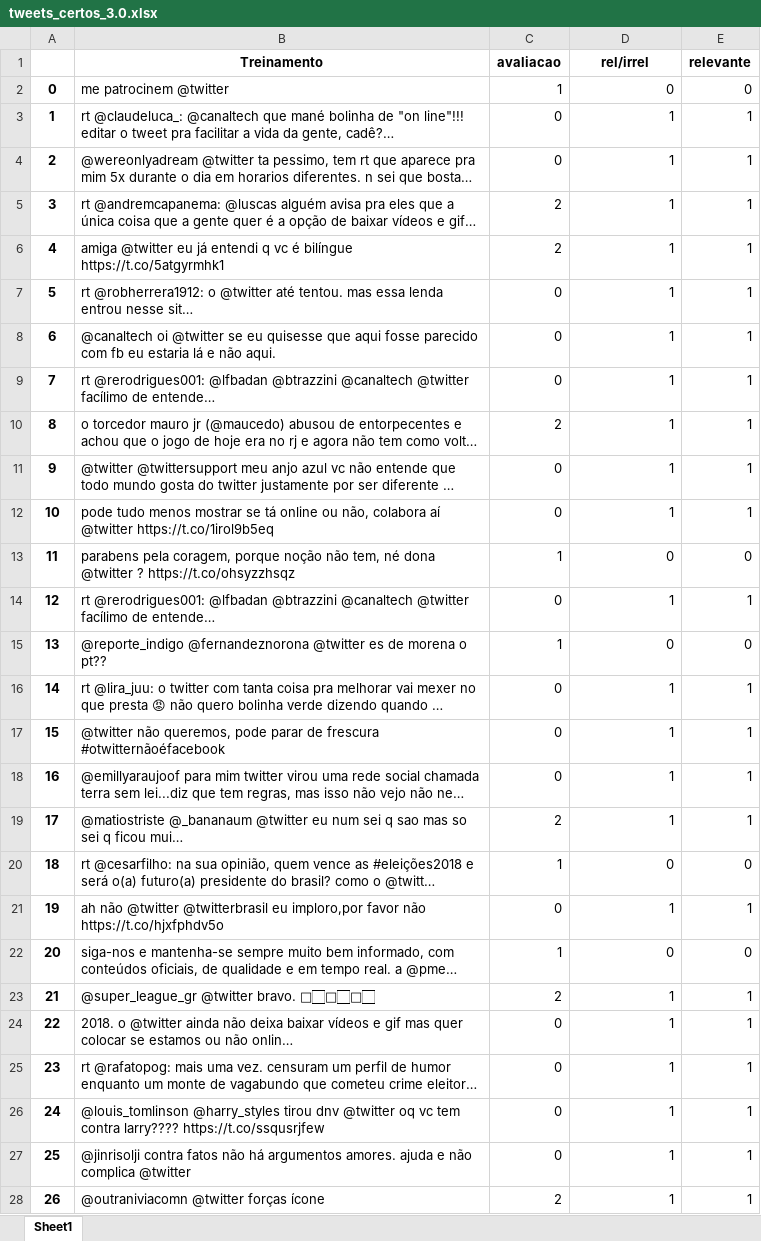
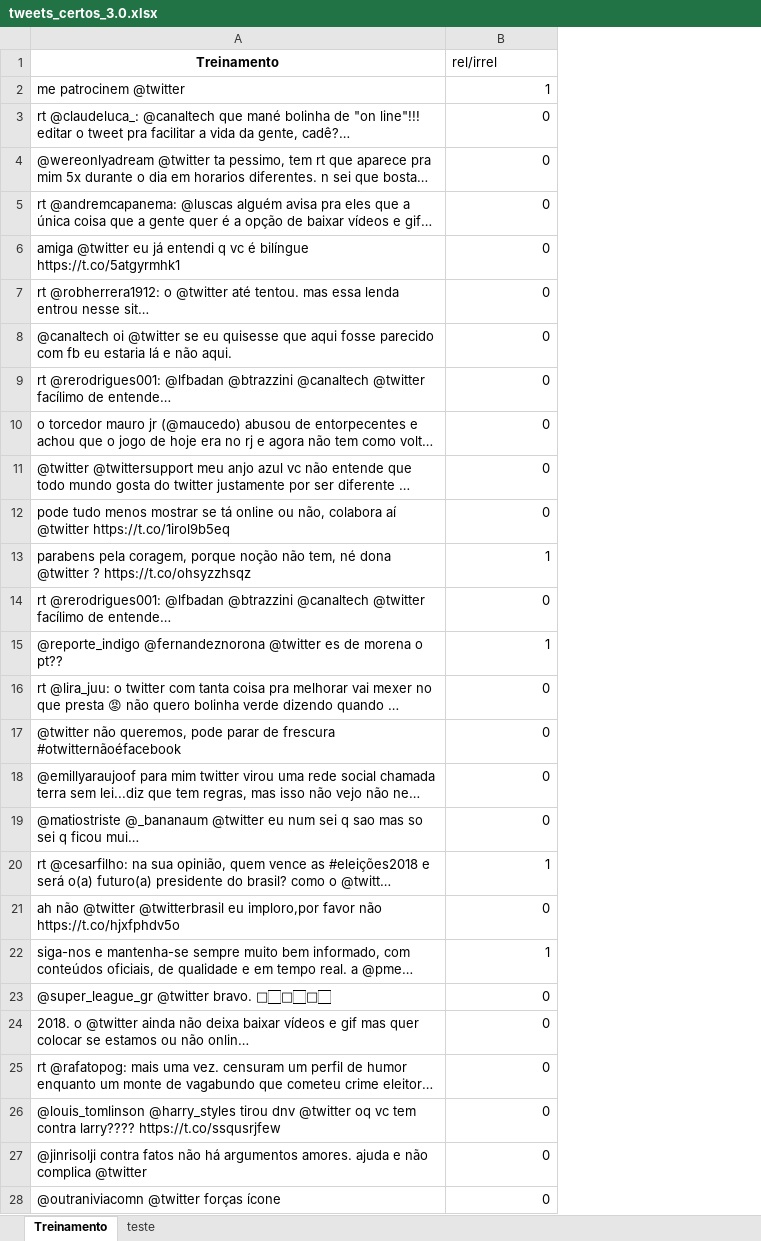
Before and after one commit to 4rfel/Ciencia-dos-Dados, an Excel workbook: Projeto 2/tweets_certos_3.0.xlsx, sheet Treinamento, drawn as a sheet; only a part is shown; long unchanged cells end in …; values as stored, in another font and other column widths than the file's, no borders; removed rows and columns are numbered as before the commit, all else as after; the diff covers the shown part only; the diff names each change by its address in the sheet, - before the commit and + after, or states it on an @@ line.

```diff
--- a/Projeto 2/tweets_certos_3.0.xlsx (sheet Treinamento)
+++ b/Projeto 2/tweets_certos_3.0.xlsx (sheet Treinamento)
-sheet tab: Sheet1
+sheet tab: Treinamento
+sheet tab: teste
-column A, rows 2-28: 0 | 1 | 2 | 3 | 4 | 5 | 6 | 7 | 8 | 9 | 10 | 11 | 12 | 13 | 14 | 15 | 16 | 17 | 18 | 19 | 20 | 21 | 22 | 23 | 24 | 25 | 26
-column C (avaliacao), rows 2-28: 1 | 0 | 0 | 2 | 2 | 0 | 0 | 0 | 2 | 0 | 0 | 1 | 0 | 1 | 0 | 0 | 0 | 2 | 1 | 0 | 1 | 2 | 0 | 0 | 0 | 0 | 2
-column E (relevante), rows 2-28: 0 | 1 | 1 | 1 | 1 | 1 | 1 | 1 | 1 | 1 | 1 | 0 | 1 | 0 | 1 | 1 | 1 | 1 | 0 | 1 | 0 | 1 | 1 | 1 | 1 | 1 | 1
@@ B1 bold: on → off, alignment: center → left @@
-B2 (rel/irrel): 0
+B2 (rel/irrel): 1
-B3:B12 (rel/irrel): 1
+B3:B12 (rel/irrel): 0
-B13 (rel/irrel): 0
+B13 (rel/irrel): 1
-B14 (rel/irrel): 1
+B14 (rel/irrel): 0
-B15 (rel/irrel): 0
+B15 (rel/irrel): 1
-B16:B19 (rel/irrel): 1
+B16:B19 (rel/irrel): 0
-B20 (rel/irrel): 0
+B20 (rel/irrel): 1
-B21 (rel/irrel): 1
+B21 (rel/irrel): 0
-B22 (rel/irrel): 0
+B22 (rel/irrel): 1
-B23:B28 (rel/irrel): 1
+B23:B28 (rel/irrel): 0
```
Also changed, not shown: other rows of this sheet.
